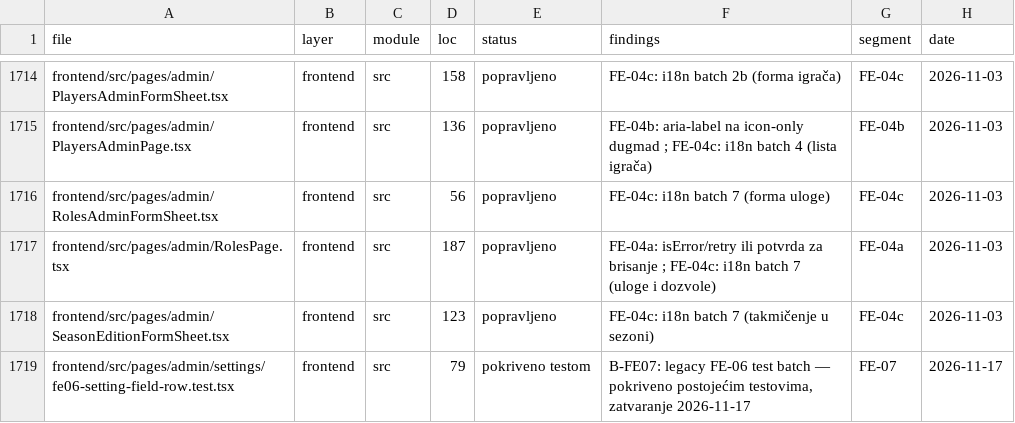
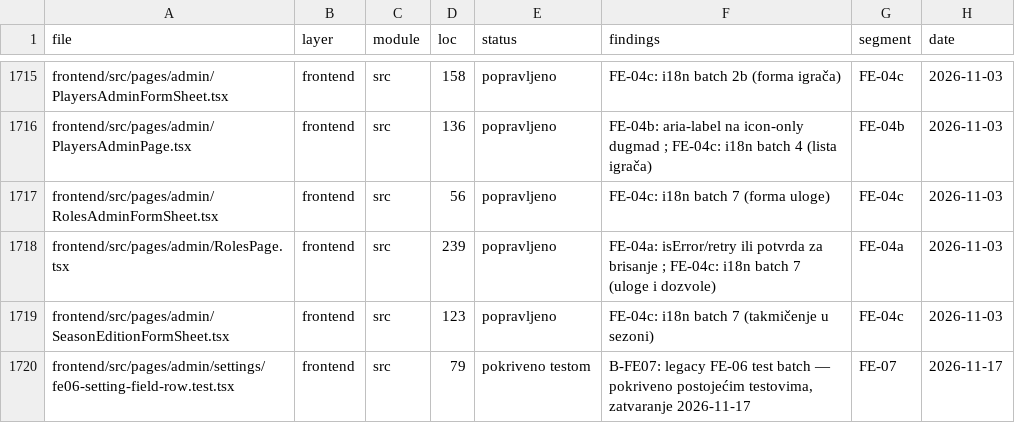
Before and after one commit to mudzy992/fkgracanica, a CSV file: AUDIT/COVERAGE_MATRIX.csv, drawn as a sheet; only a part is shown, gaps mark what is left out; the diff covers the shown part only.

```diff
--- a/AUDIT/COVERAGE_MATRIX.csv
+++ b/AUDIT/COVERAGE_MATRIX.csv
@@ -1716,3 +1717,3 @@
 "frontend/src/pages/admin/RolesAdminFormSheet.tsx","frontend","src","56","popravljeno","FE-04c: i18n batch 7 (forma uloge)","FE-04c","2026-11-03"
-"frontend/src/pages/admin/RolesPage.tsx","frontend","src","187","popravljeno","FE-04a: isError/retry ili potvrda za brisanje ; FE-04c: i18n batch 7 (uloge i dozvole)","FE-04a","2026-11-03"
+"frontend/src/pages/admin/RolesPage.tsx","frontend","src","239","popravljeno","FE-04a: isError/retry ili potvrda za brisanje ; FE-04c: i18n batch 7 (uloge i dozvole)","FE-04a","2026-11-03"
 "frontend/src/pages/admin/SeasonEditionFormSheet.tsx","frontend","src","123","popravljeno","FE-04c: i18n batch 7 (takmičenje u sezoni)","FE-04c","2026-11-03"
```
Also changed, not shown: 1 added row and 6 edited cells elsewhere in this file, 12 other files.
